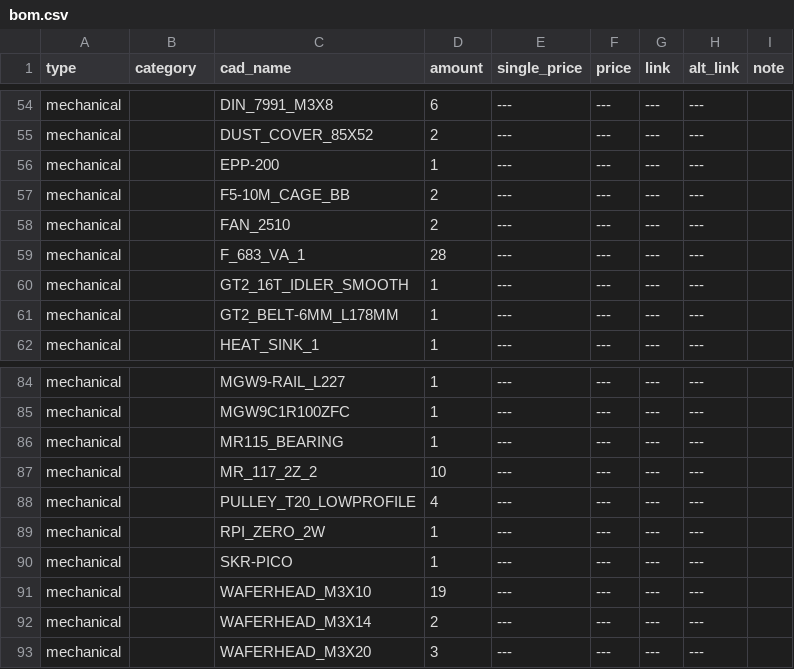
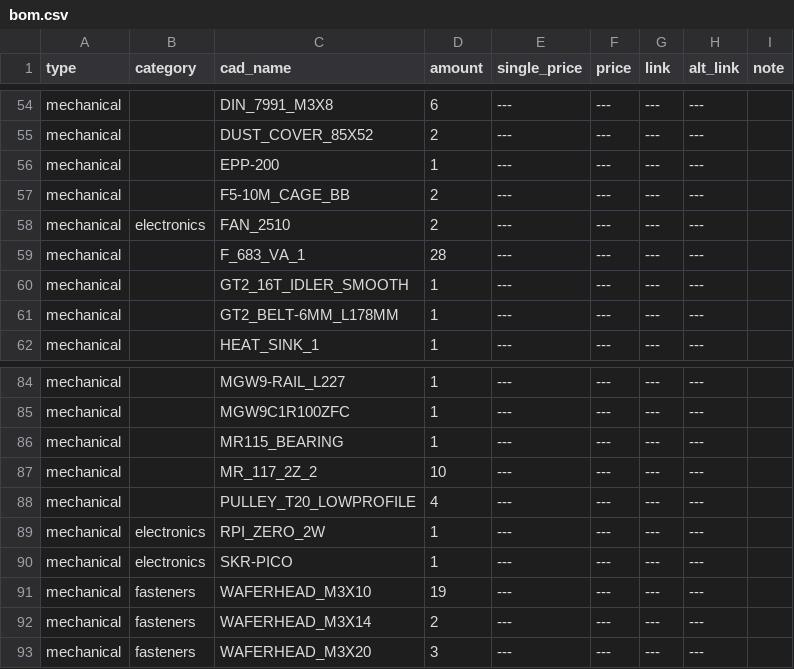
Before and after one commit to Audiotronix/Positron_LT, a CSV file: Parts/bom.csv, drawn as a sheet; only a part is shown, gaps mark what is left out.

Commit message:
Added categories

```diff
--- a/Parts/bom.csv
+++ b/Parts/bom.csv
@@ -57,3 +57,3 @@ mechanical,,EPP-200,1,---,---,---,---,
 mechanical,,F5-10M_CAGE_BB,2,---,---,---,---,
-mechanical,,FAN_2510,2,---,---,---,---,
+mechanical,electronics,FAN_2510,2,---,---,---,---,
 mechanical,,F_683_VA_1,28,---,---,---,---,
@@ -88,6 +88,6 @@ mechanical,,MR_117_2Z_2,10,---,---,---,---,
 mechanical,,PULLEY_T20_LOWPROFILE,4,---,---,---,---,
-mechanical,,RPI_ZERO_2W,1,---,---,---,---,
-mechanical,,SKR-PICO,1,---,---,---,---,
-mechanical,,WAFERHEAD_M3X10,19,---,---,---,---,
-mechanical,,WAFERHEAD_M3X14,2,---,---,---,---,
-mechanical,,WAFERHEAD_M3X20,3,---,---,---,---,
+mechanical,electronics,RPI_ZERO_2W,1,---,---,---,---,
+mechanical,electronics,SKR-PICO,1,---,---,---,---,
+mechanical,fasteners,WAFERHEAD_M3X10,19,---,---,---,---,
+mechanical,fasteners,WAFERHEAD_M3X14,2,---,---,---,---,
+mechanical,fasteners,WAFERHEAD_M3X20,3,---,---,---,---,
```
